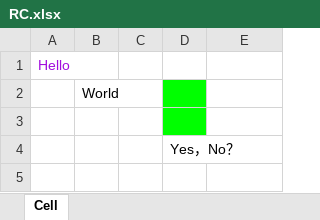
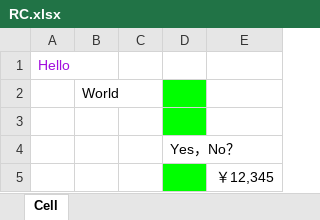
Before and after one commit to codebeatme/office-programming, an Excel workbook: src/zh/openpyxl/styles/RC.xlsx, sheet Cell, drawn as a sheet; values as stored, in another font and other column widths than the file's, no borders; the diff names each change by its address in the sheet, - before the commit and + after, or states it on an @@ line.

```diff
--- a/src/zh/openpyxl/styles/RC.xlsx (sheet Cell)
+++ b/src/zh/openpyxl/styles/RC.xlsx (sheet Cell)
+row 5:  |  |  |  | ￥12,345
```
Also changed, not shown: src/zh/openpyxl/cells/P.xlsx, src/zh/openpyxl/rows_and_columns/Food.xlsx, 18 other files.
